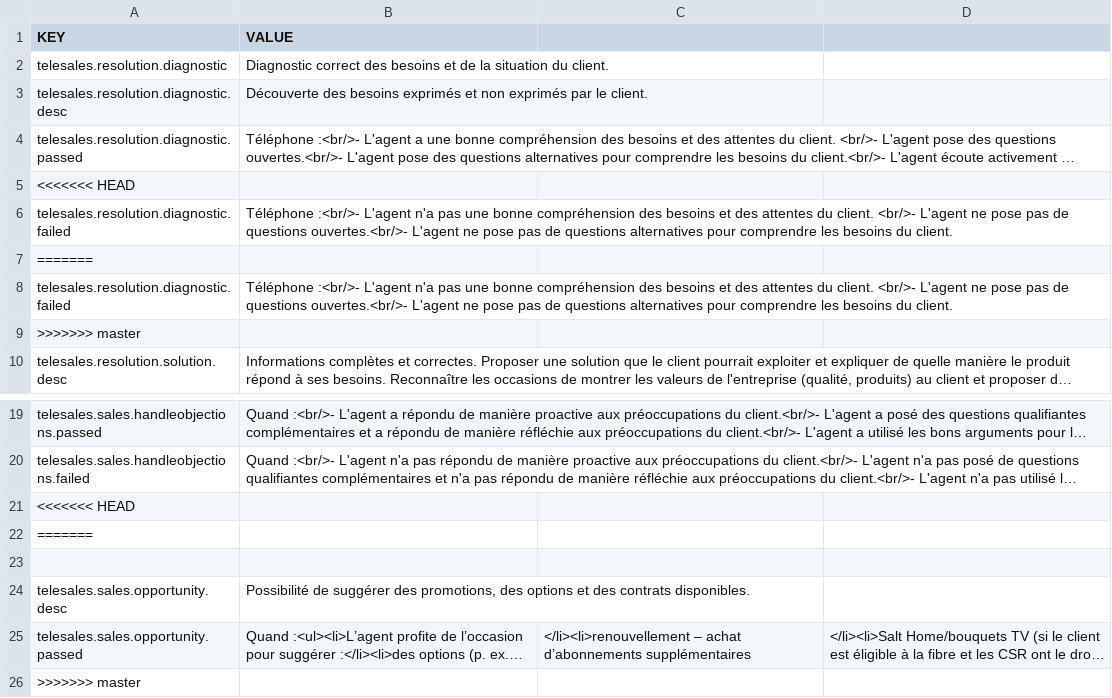
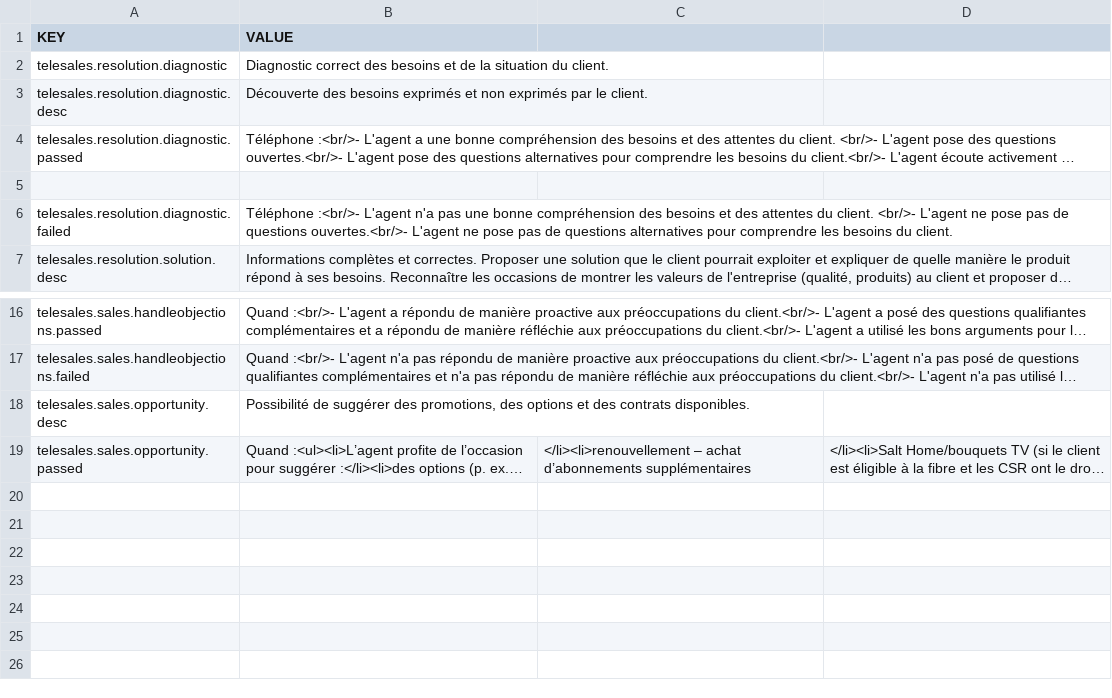
Before and after one commit to gamahachaa/TransactionMonitoring, a CSV file: assets/locales/fr-FR/telesales_fr.csv, drawn as a sheet; only a part is shown, gaps mark what is left out; long unchanged cells end in …; the diff names each change by its address in the sheet, - before the commit and + after, or states it on an @@ line.

```diff
--- a/assets/locales/fr-FR/telesales_fr.csv
+++ b/assets/locales/fr-FR/telesales_fr.csv
-A5 (KEY): <<<<<<< HEAD
+A5 (KEY): (empty)
-row 7: =======
-row 8: telesales.resolution.diagnostic.failed | Téléphone :<br/>- L'agent n'a pas une bonne compréhension des besoins et des attentes du client. <br/>- L'agent ne pose pas de questions ouvertes.<br/>- L'agent ne pose pas de questions alternatives pour comprendre les besoins du client.
-row 9: >>>>>>> master
-row 21: <<<<<<< HEAD
-row 22: =======
-row 23: (empty)
-row 26: >>>>>>> master
```
Also changed, not shown: assets/locales/de-DE/telesales_de.csv, assets/locales/en-GB/telesales_en.csv, 22 other files.
